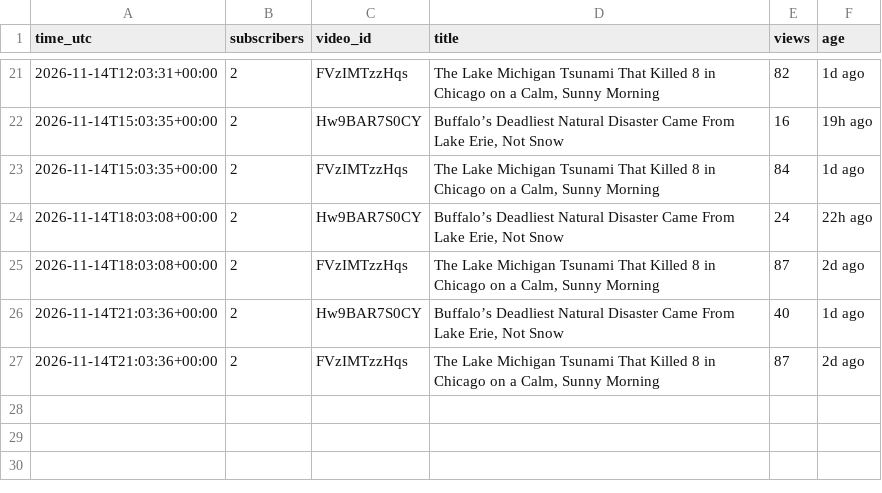
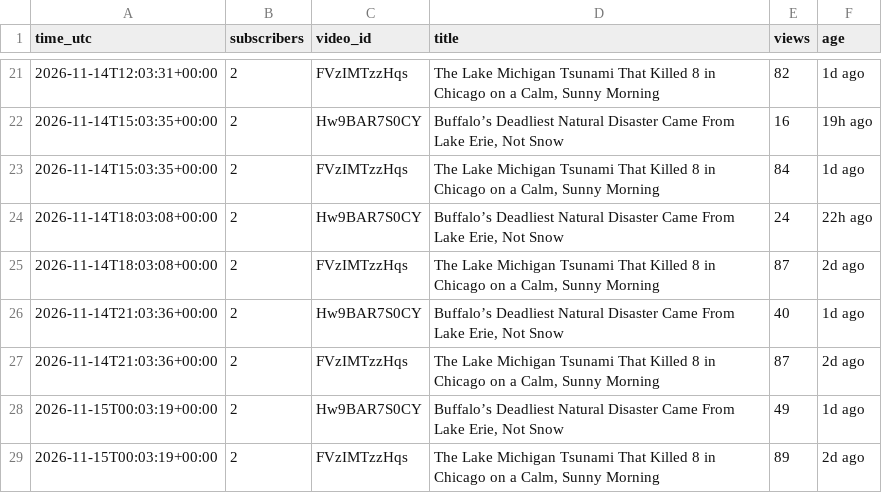
Before and after one commit to AlameenSakiru/YouTube-, a CSV file: tracker/public-stats.csv, drawn as a sheet; only a part is shown, gaps mark what is left out; the diff names each change by its address in the sheet, - before the commit and + after, or states it on an @@ line.

```diff
--- a/tracker/public-stats.csv
+++ b/tracker/public-stats.csv
+row 28: 2026-11-15T00:03:19+00:00 | 2 | Hw9BAR7S0CY | Buffalo’s Deadliest Natural Disaster Came From Lake Erie, Not Snow | 49 | 1d ago
+row 29: 2026-11-15T00:03:19+00:00 | 2 | FVzIMTzzHqs | The Lake Michigan Tsunami That Killed 8 in Chicago on a Calm, Sunny Morning | 89 | 2d ago
```
